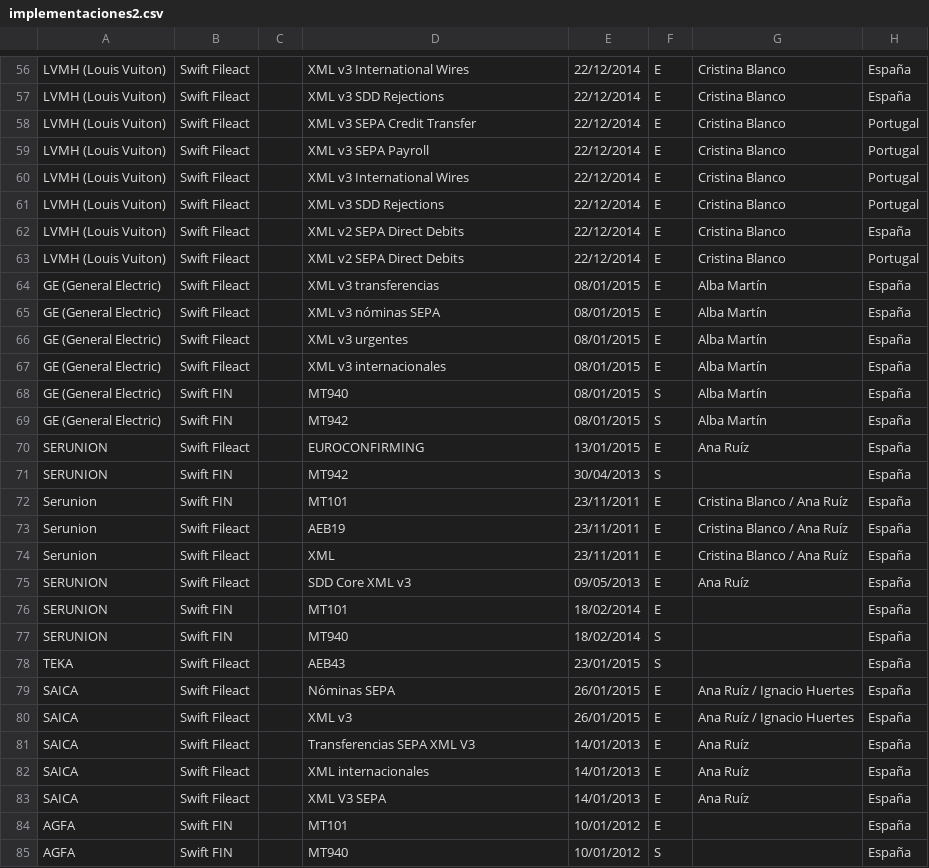
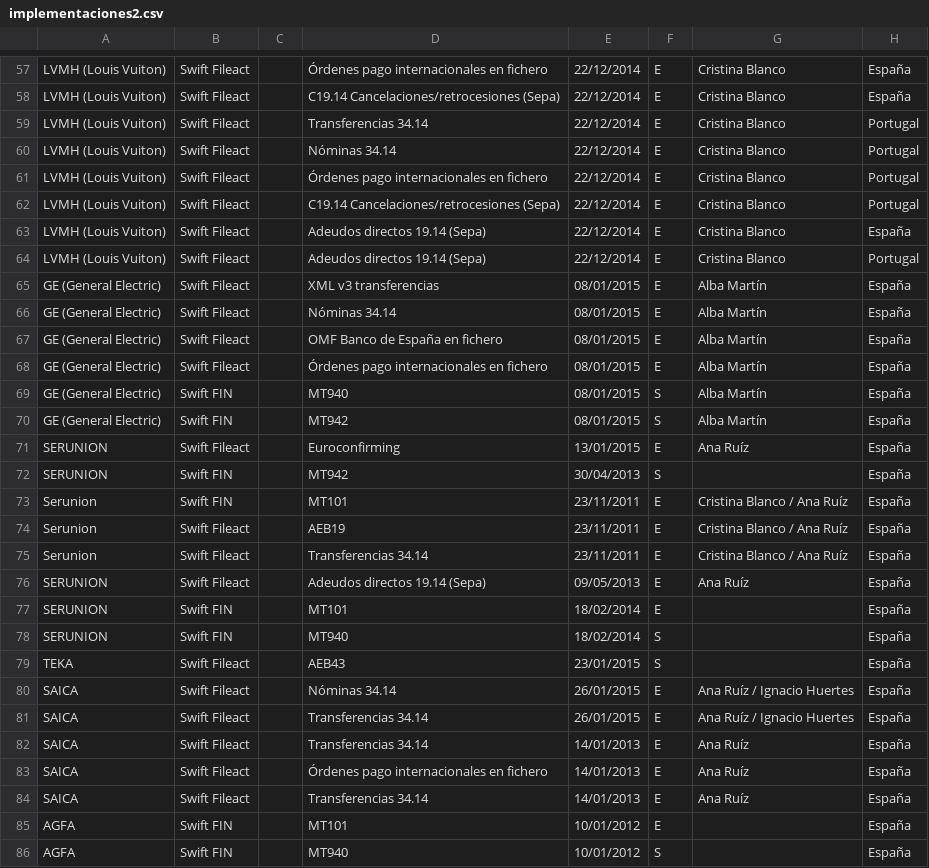
Before and after one commit to Administrador01/ste-portal, a CSV file: STE/war/datadocs/implementaciones2.csv, drawn as a sheet; only a part is shown, gaps mark what is left out; addresses are those after the commit; the diff covers the shown part only; the diff names each change by its address in the sheet, - before the commit and + after, or states it on an @@ line.

```diff
--- a/STE/war/datadocs/implementaciones2.csv
+++ b/STE/war/datadocs/implementaciones2.csv
-D57: XML v3 International Wires
+D57: Órdenes pago internacionales en fichero
-D58: XML v3 SDD Rejections
+D58: C19.14 Cancelaciones/retrocesiones (Sepa)
-D59: XML v3 SEPA Credit Transfer
+D59: Transferencias 34.14
-D60: XML v3 SEPA Payroll
+D60: Nóminas 34.14
-D61: XML v3 International Wires
+D61: Órdenes pago internacionales en fichero
-D62: XML v3 SDD Rejections
+D62: C19.14 Cancelaciones/retrocesiones (Sepa)
-D63:D64: XML v2 SEPA Direct Debits
+D63:D64: Adeudos directos 19.14 (Sepa)
-D66: XML v3 nóminas SEPA
+D66: Nóminas 34.14
-D67: XML v3 urgentes
+D67: OMF Banco de España en fichero
-D68: XML v3 internacionales
+D68: Órdenes pago internacionales en fichero
-D71: EUROCONFIRMING
+D71: Euroconfirming
-D75: XML
+D75: Transferencias 34.14
-D76: SDD Core XML v3
+D76: Adeudos directos 19.14 (Sepa)
-D80: Nóminas SEPA
+D80: Nóminas 34.14
-D81: XML v3
+D81: Transferencias 34.14
-D82: Transferencias SEPA XML V3
+D82: Transferencias 34.14
-D83: XML internacionales
+D83: Órdenes pago internacionales en fichero
-D84: XML V3 SEPA
+D84: Transferencias 34.14
```
Also changed, not shown: 1 added row and 164 edited cells elsewhere in this file, STE/war/datadocs/implementaciones1.csv, 10 other files.
